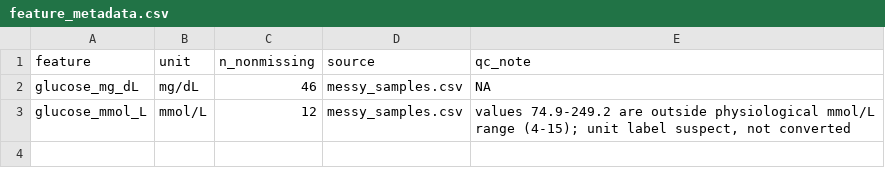
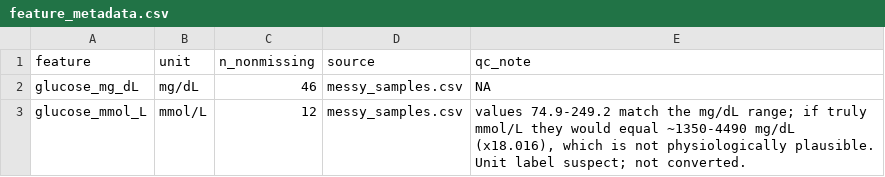
Before and after one commit to madhansubra19-sketch/Lab-3-PUBH6854, a CSV file: data/processed/feature_metadata.csv, drawn as a sheet.

Commit message:
Cite ADA glucose thresholds in unit QC notes and remove duplicate library calls

```diff
--- a/data/processed/feature_metadata.csv
+++ b/data/processed/feature_metadata.csv
@@ -2,2 +2,2 @@ feature,unit,n_nonmissing,source,qc_note
 glucose_mg_dL,mg/dL,46,messy_samples.csv,NA
-glucose_mmol_L,mmol/L,12,messy_samples.csv,"values 74.9-249.2 are outside physiological mmol/L range (4-15); unit label suspect, not converted"
+glucose_mmol_L,mmol/L,12,messy_samples.csv,"values 74.9-249.2 match the mg/dL range; if truly mmol/L they would equal ~1350-4490 mg/dL (x18.016), which is not physiologically plausible. Unit label suspect; not converted."
```
Also changed, not shown: 1 other file.
